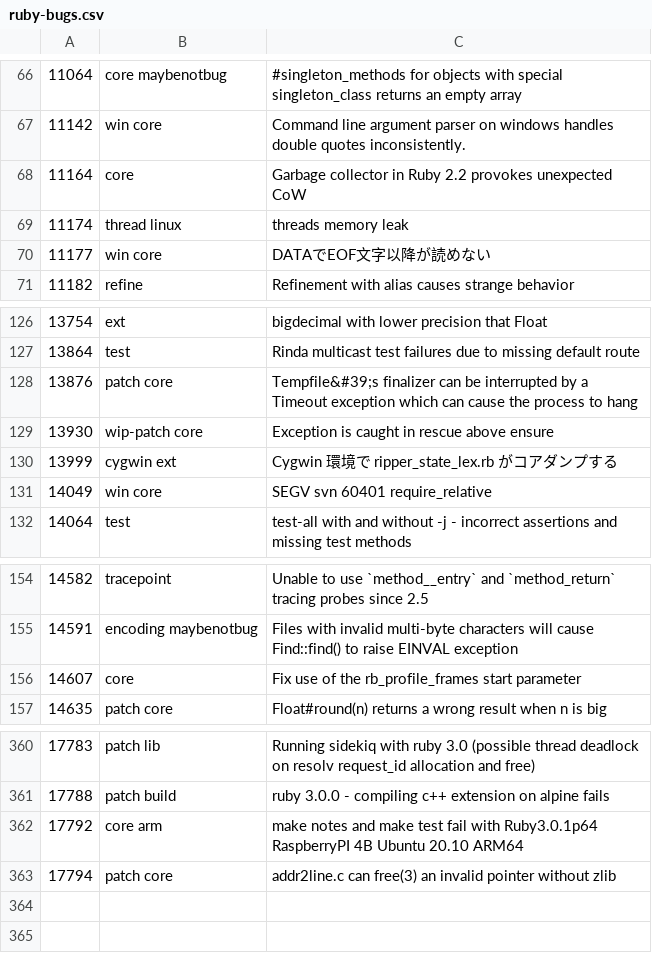
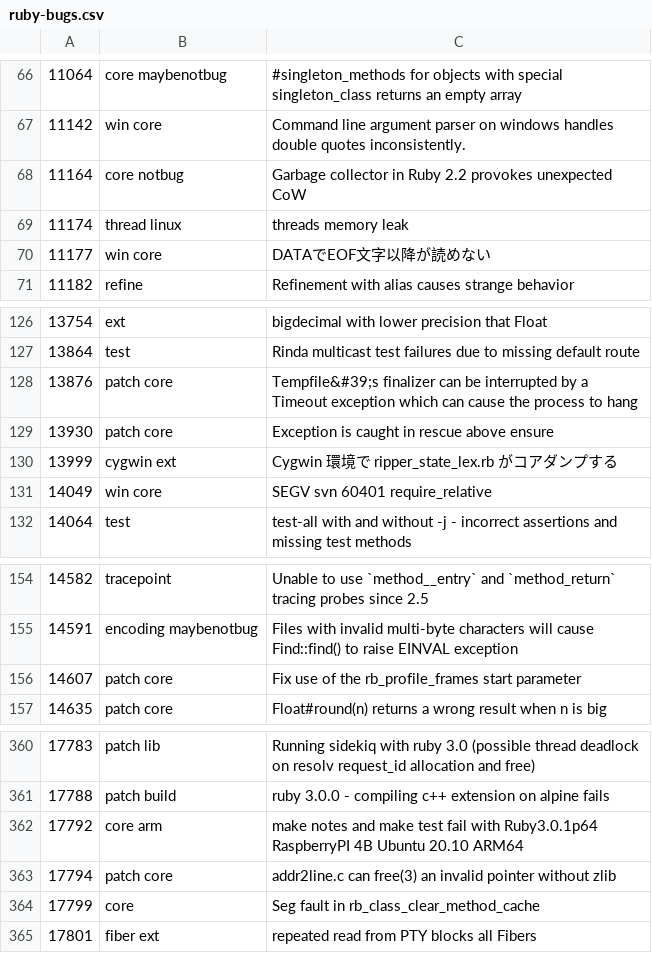
Before and after one commit to caddoSmith229/RB_tagged-bugs, a CSV file: ruby-bugs.csv, drawn as a sheet; only a part is shown, gaps mark what is left out.

Commit message:
Update Ruby bugs

```diff
--- a/ruby-bugs.csv
+++ b/ruby-bugs.csv
@@ -67,3 +67,3 @@
 11142,win core,Command line argument parser on windows handles double quotes inconsistently.
-11164,core,Garbage collector in Ruby 2.2 provokes unexpected CoW
+11164,core notbug,Garbage collector in Ruby 2.2 provokes unexpected CoW
 11174,thread linux,threads memory leak
@@ -128,3 +128,3 @@
 13876,patch core,Tempfile&#39;s finalizer can be interrupted by a Timeout exception which can cause the process to hang
-13930,wip-patch core,Exception is caught in rescue above ensure
+13930,patch core,Exception is caught in rescue above ensure
 13999,cygwin ext,Cygwin 環境で ripper_state_lex.rb がコアダンプする
@@ -155,3 +155,3 @@
 14591,encoding maybenotbug,Files with invalid multi-byte characters will cause Find::find() to raise EINVAL exception
-14607,core,Fix use of the rb_profile_frames start parameter
+14607,patch core,Fix use of the rb_profile_frames start parameter
 14635,patch core,Float#round(n) returns a wrong result when n is big
@@ -363 +363,3 @@
 17794,patch core,addr2line.c can free(3) an invalid pointer without zlib
+17799,core,Seg fault in rb_class_clear_method_cache
+17801,fiber ext,repeated read from PTY blocks all Fibers
```
